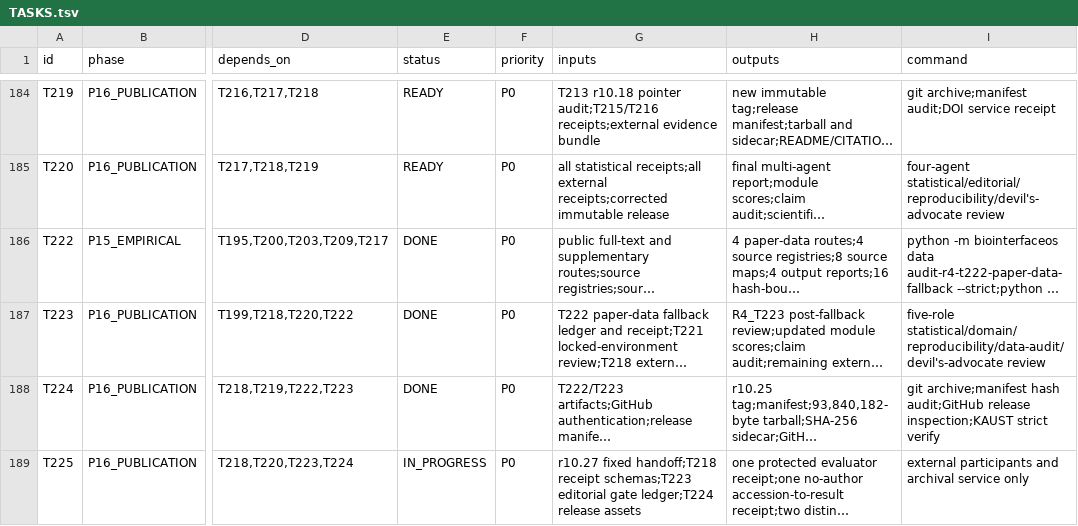
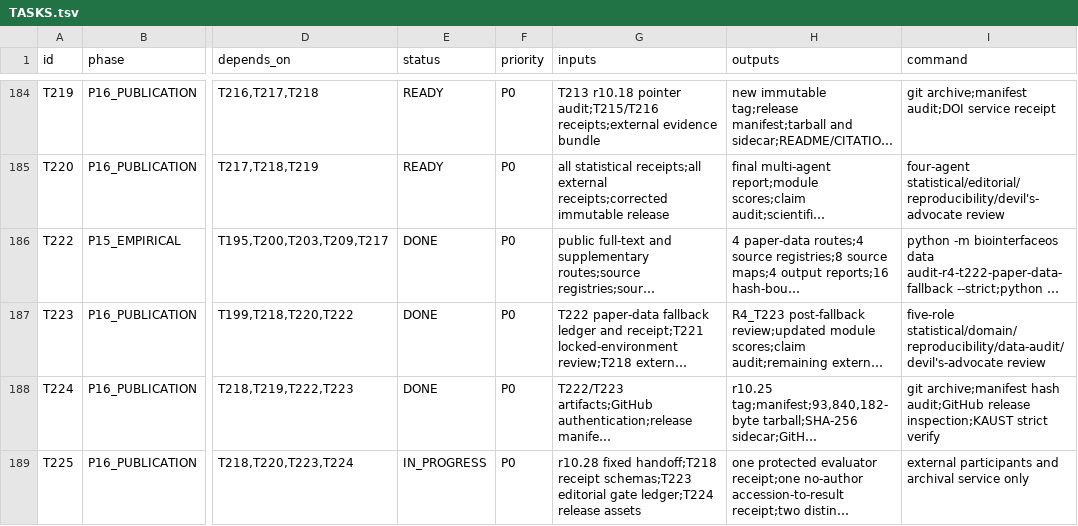
Before and after one commit to ahvsjags/BioInterfaceOS, a TSV file: TASKS.tsv, drawn as a sheet; only a part is shown, gaps mark what is left out; long unchanged cells end in …; the diff names each change by its address in the sheet, - before the commit and + after, or states it on an @@ line.

```diff
--- a/TASKS.tsv
+++ b/TASKS.tsv
-G189 (inputs): r10.27 fixed handoff;T218…
+G189 (inputs): r10.28 fixed handoff;T218…
```
Also changed, not shown: 13 other files.
